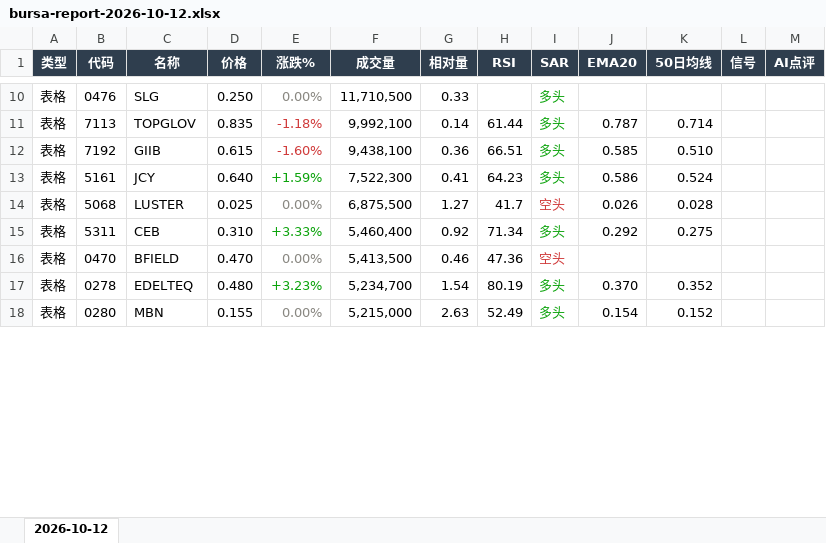
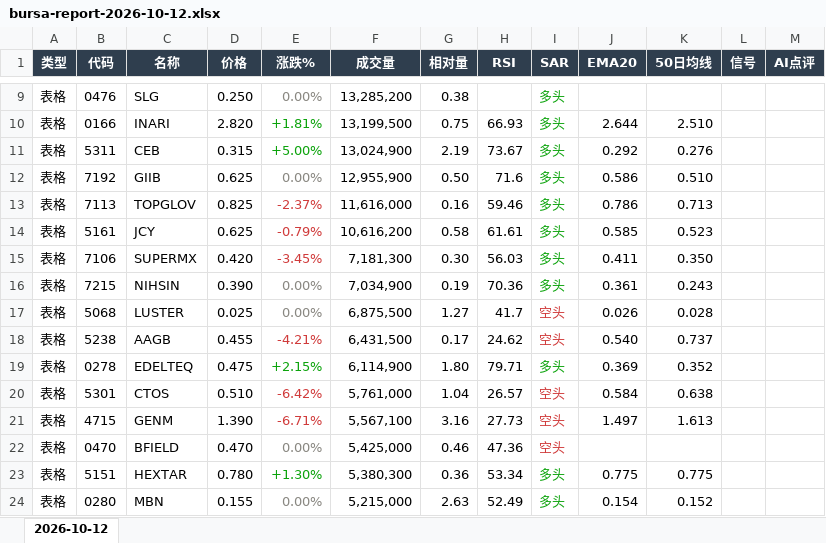
Before and after one commit to CJA231/Bursa-bot, an Excel workbook: docs/downloads/2026-10-12/bursa-report-2026-10-12.xlsx, sheet 2026-10-12, drawn as a sheet; only a part is shown, gaps mark what is left out; values as stored, in another font and other column widths than the file's, no borders; removed rows and columns are numbered as before the commit, all else as after; the diff covers the shown part only; the diff names each change by its address in the sheet, - before the commit and + after, or states it on an @@ line.

```diff
--- a/docs/downloads/2026-10-12/bursa-report-2026-10-12.xlsx (sheet 2026-10-12)
+++ b/docs/downloads/2026-10-12/bursa-report-2026-10-12.xlsx (sheet 2026-10-12)
-F9 (成交量): 11,710,500
+F9 (成交量): 13,285,200
-G9 (相对量): 0.33
+G9 (相对量): 0.38
-row 11: 表格 | 7113 | TOPGLOV | 0.835 | -1.18% | 9,992,100 | 0.14 | 61.44 | 多头 | 0.787 | 0.714
+row 10: 表格 | 0166 | INARI | 2.820 | +1.81% | 13,199,500 | 0.75 | 66.93 | 多头 | 2.644 | 2.510
+row 11: 表格 | 5311 | CEB | 0.315 | +5.00% | 13,024,900 | 2.19 | 73.67 | 多头 | 0.292 | 0.276
-D12 (价格): 0.615
+D12 (价格): 0.625
-E12 (涨跌%): -1.60%
+E12 (涨跌%): 0.00%
-E12 text colour: #D03B3B
+E12 text colour: #898781
-F12 (成交量): 9,438,100
+F12 (成交量): 12,955,900
-G12 (相对量): 0.36
+G12 (相对量): 0.50
-H12 (RSI): 66.51
+H12 (RSI): 71.6
-J12 (EMA20): 0.585
+J12 (EMA20): 0.586
+row 13: 表格 | 7113 | TOPGLOV | 0.825 | -2.37% | 11,616,000 | 0.16 | 59.46 | 多头 | 0.786 | 0.713
-D14 (价格): 0.640
+D14 (价格): 0.625
-E14 (涨跌%): +1.59%
+E14 (涨跌%): -0.79%
-E14 text colour: #0CA30C
+E14 text colour: #D03B3B
-F14 (成交量): 7,522,300
+F14 (成交量): 10,616,200
-G14 (相对量): 0.41
+G14 (相对量): 0.58
-H14 (RSI): 64.23
+H14 (RSI): 61.61
-J14 (EMA20): 0.586
+J14 (EMA20): 0.585
-K14 (50日均线): 0.524
+K14 (50日均线): 0.523
+row 15: 表格 | 7106 | SUPERMX | 0.420 | -3.45% | 7,181,300 | 0.30 | 56.03 | 多头 | 0.411 | 0.350
+row 16: 表格 | 7215 | NIHSIN | 0.390 | 0.00% | 7,034,900 | 0.19 | 70.36 | 多头 | 0.361 | 0.243
-row 15: 表格 | 5311 | CEB | 0.310 | +3.33% | 5,460,400 | 0.92 | 71.34 | 多头 | 0.292 | 0.275
+row 18: 表格 | 5238 | AAGB | 0.455 | -4.21% | 6,431,500 | 0.17 | 24.62 | 空头 | 0.540 | 0.737
+row 19: 表格 | 0278 | EDELTEQ | 0.475 | +2.15% | 6,114,900 | 1.80 | 79.71 | 多头 | 0.369 | 0.352
+row 20: 表格 | 5301 | CTOS | 0.510 | -6.42% | 5,761,000 | 1.04 | 26.57 | 空头 | 0.584 | 0.638
+row 21: 表格 | 4715 | GENM | 1.390 | -6.71% | 5,567,100 | 3.16 | 27.73 | 空头 | 1.497 | 1.613
-F22 (成交量): 5,413,500
+F22 (成交量): 5,425,000
-row 17: 表格 | 0278 | EDELTEQ | 0.480 | +3.23% | 5,234,700 | 1.54 | 80.19 | 多头 | 0.370 | 0.352
+row 23: 表格 | 5151 | HEXTAR | 0.780 | +1.30% | 5,380,300 | 0.36 | 53.34 | 多头 | 0.775 | 0.775
```
Also changed, not shown: 84 added rows, 63 removed rows, 141 edited cells and cell formats elsewhere in this sheet, docs/downloads/bursa-report-last7.xlsx, 50 other files.
